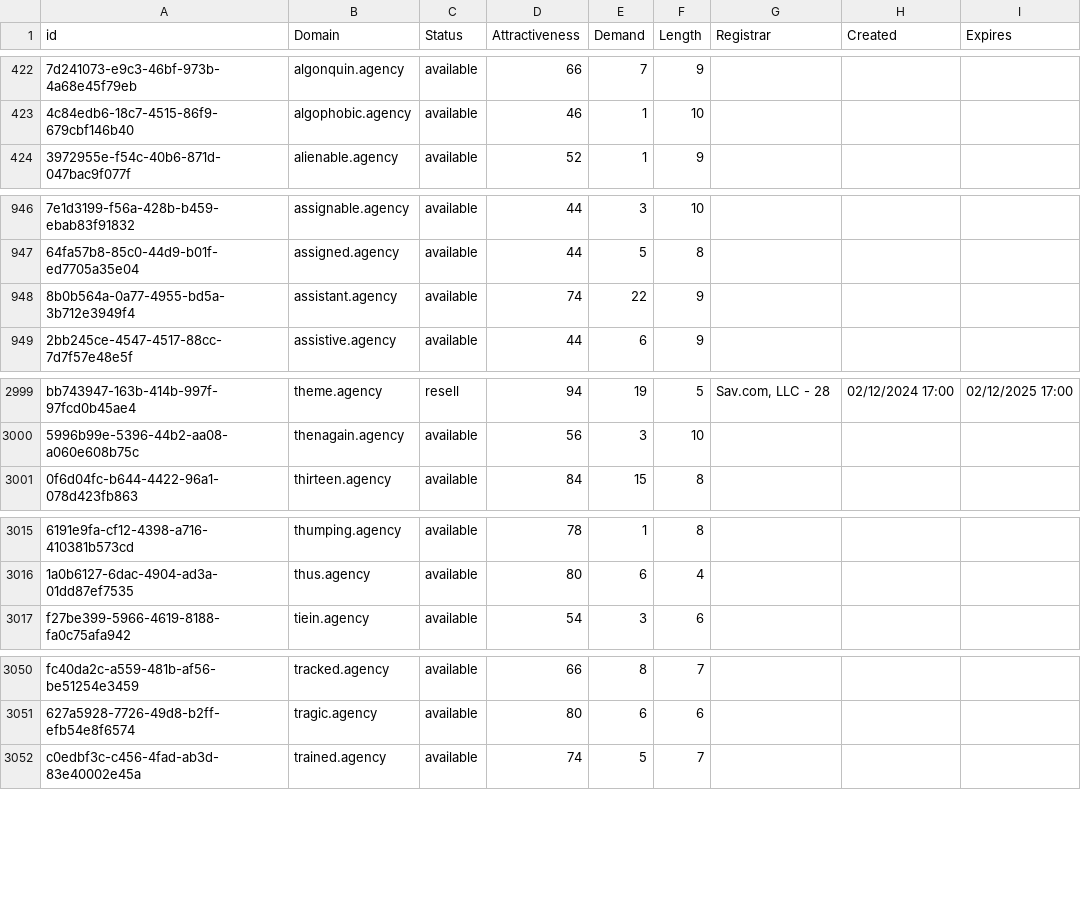
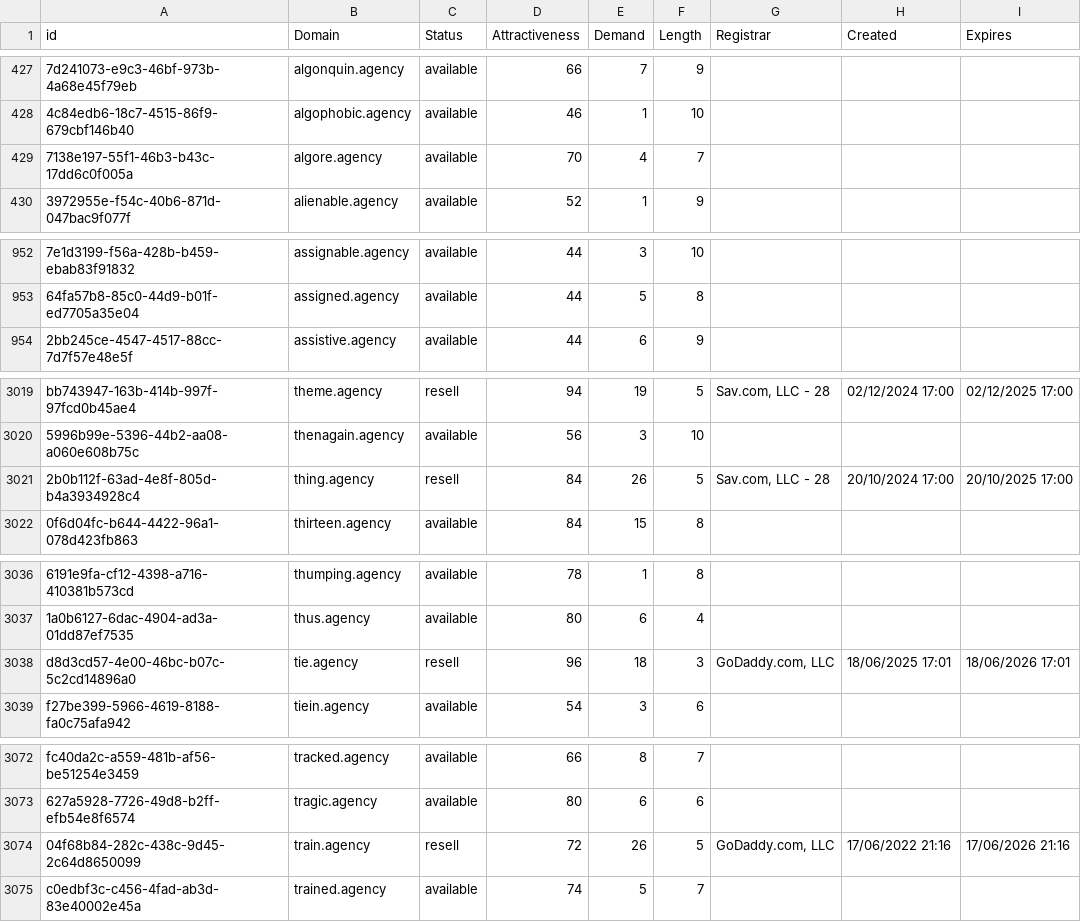
Before and after one commit to UniqueDomains/agency-oneword-domains, a CSV file: agency.csv, drawn as a sheet; only a part is shown, gaps mark what is left out; removed rows and columns are numbered as before the commit, all else as after; the diff covers the shown part only; the diff names each change by its address in the sheet, - before the commit and + after, or states it on an @@ line.

```diff
--- a/agency.csv
+++ b/agency.csv
+row 429: 7138e197-55f1-46b3-b43c-17dd6c0f005a | algore.agency | available | 70 | 4 | 7
-row 948: 8b0b564a-0a77-4955-bd5a-3b712e3949f4 | assistant.agency | available | 74 | 22 | 9
+row 3021: 2b0b112f-63ad-4e8f-805d-b4a3934928c4 | thing.agency | resell | 84 | 26 | 5 | Sav.com, LLC - 28 | 20/10/2024 17:00 | 20/10/2025 17:00
+row 3038: d8d3cd57-4e00-46bc-b07c-5c2cd14896a0 | tie.agency | resell | 96 | 18 | 3 | GoDaddy.com, LLC | 18/06/2025 17:01 | 18/06/2026 17:01
+row 3074: 04f68b84-282c-438c-9d45-2c64d8650099 | train.agency | resell | 72 | 26 | 5 | GoDaddy.com, LLC | 17/06/2022 21:16 | 17/06/2026 21:16
```
Also changed, not shown: 21 added rows and 3 edited cells elsewhere in this file, 2 other files.
